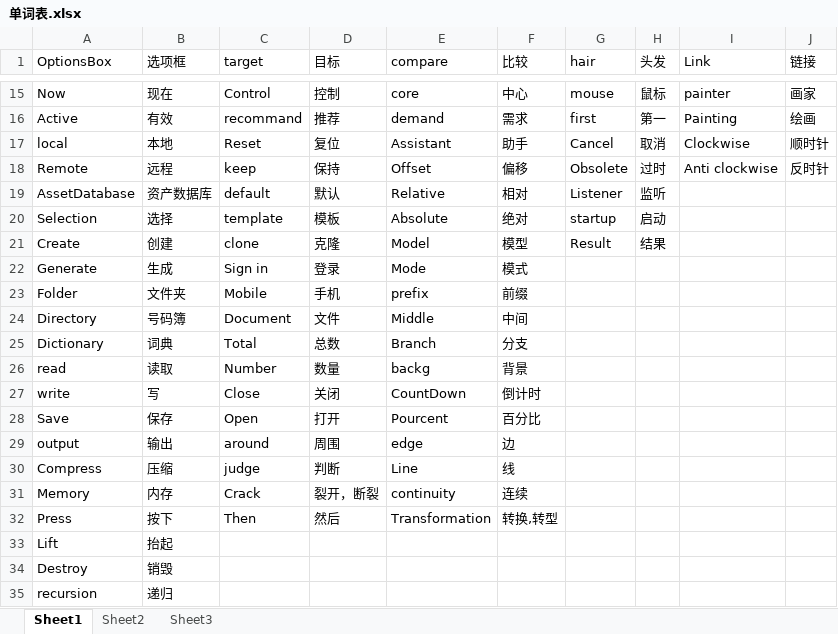
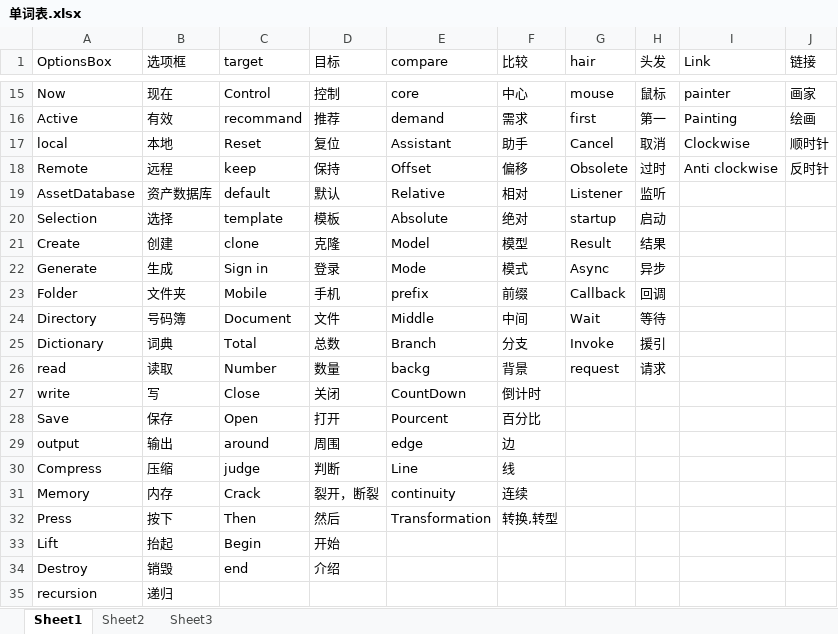
Before and after one commit to xiahailong9000/xia_-, an Excel workbook: 单词表.xlsx, sheet Sheet1, drawn as a sheet; only a part is shown, gaps mark what is left out; values as stored, in another font and other column widths than the file's, no borders; the diff names each change by its address in the sheet, - before the commit and + after, or states it on an @@ line.

Commit message:
dfsd

```diff
--- a/单词表.xlsx (sheet Sheet1)
+++ b/单词表.xlsx (sheet Sheet1)
-G22 (hair): (empty)
+G22 (hair): Async
-H22 (头发): (empty)
+H22 (头发): 异步
-G23 (hair): (empty)
+G23 (hair): Callback
-H23 (头发): (empty)
+H23 (头发): 回调
-G24 (hair): (empty)
+G24 (hair): Wait
-H24 (头发): (empty)
+H24 (头发): 等待
-G25 (hair): (empty)
+G25 (hair): Invoke
-H25 (头发): (empty)
+H25 (头发): 援引
-G26 (hair): (empty)
+G26 (hair): request
-H26 (头发): (empty)
+H26 (头发): 请求
-C33 (target): (empty)
+C33 (target): Begin
-D33 (目标): (empty)
+D33 (目标): 开始
-C34 (target): (empty)
+C34 (target): end
-D34 (目标): (empty)
+D34 (目标): 介绍
```
